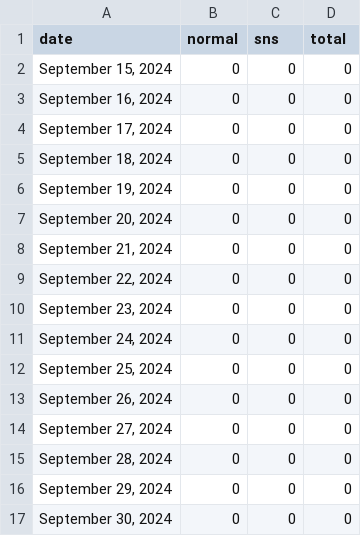
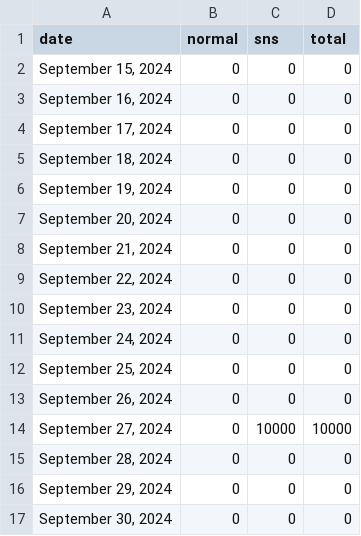
Before and after one commit to smhsimon/nails, a CSV file: employee data/Dennis/Dennis_biweekly.csv, drawn as a sheet.

```diff
--- a/employee data/Dennis/Dennis_biweekly.csv
+++ b/employee data/Dennis/Dennis_biweekly.csv
@@ -13,3 +13,3 @@ date,normal,sns,total
 "September 26, 2024",0,0,0
-"September 27, 2024",0,0,0
+"September 27, 2024",0,10000,10000
 "September 28, 2024",0,0,0
```
Also changed, not shown: employee data/Amy/Amy_biweekly.csv, employee data/Holly/Holly_biweekly.csv, 20 other files.
